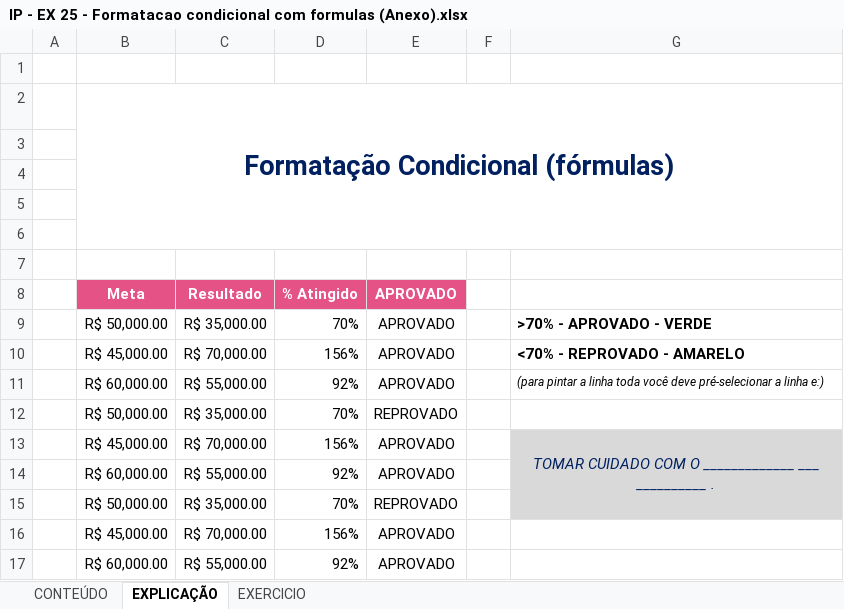
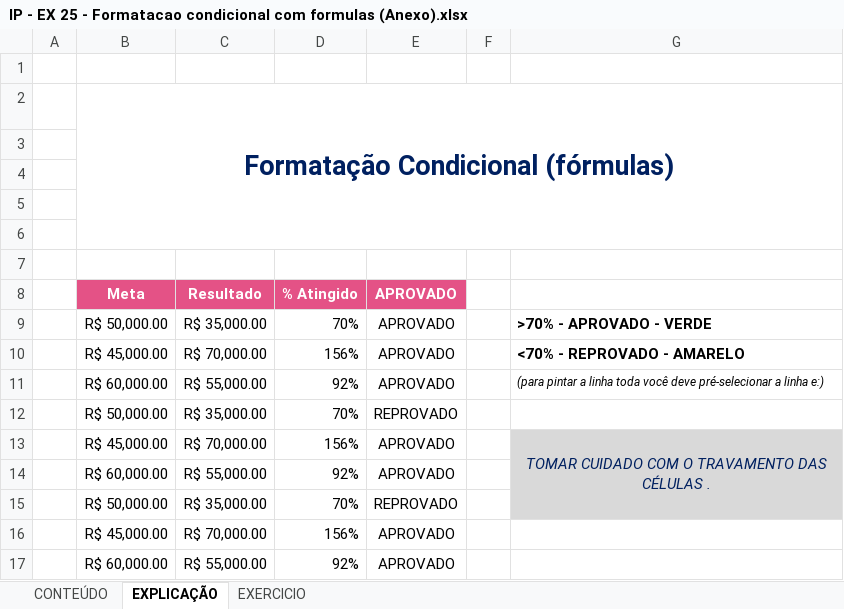
Before and after one commit to Laurentius96/DNC-DataScience, an Excel workbook: Materia_2-PowerBi/IP - EX 25 - Formatacao condicional com formulas (Anexo).xlsx, sheet EXPLICAÇÃO, drawn as a sheet; values as stored, in another font and other column widths than the file's, no borders; charts and pictures and conditional formats not drawn; the diff names each change by its address in the sheet, - before the commit and + after, or states it on an @@ line.

```diff
--- a/Materia_2-PowerBi/IP - EX 25 - Formatacao condicional com formulas (Anexo).xlsx (sheet EXPLICAÇÃO)
+++ b/Materia_2-PowerBi/IP - EX 25 - Formatacao condicional com formulas (Anexo).xlsx (sheet EXPLICAÇÃO)
-G13: …COM O _____________ ___ __________ .
+G13: …COM O TRAVAMENTO DAS CÉLULAS .
```
Also changed, not shown: sheet EXERCICIO.
